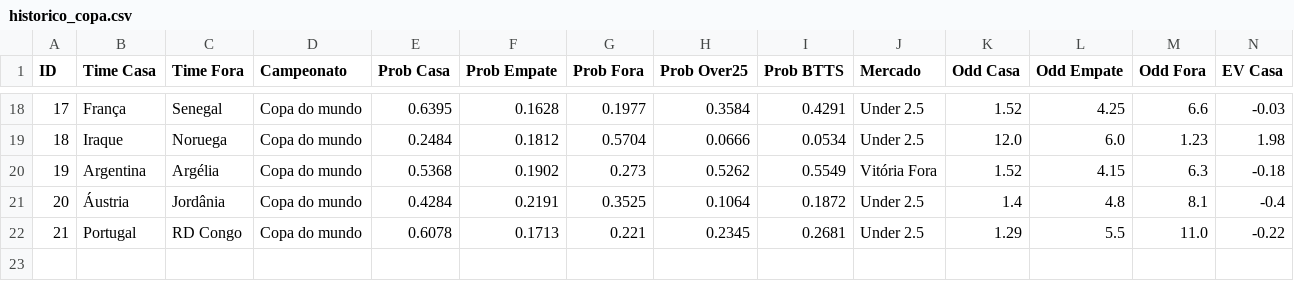
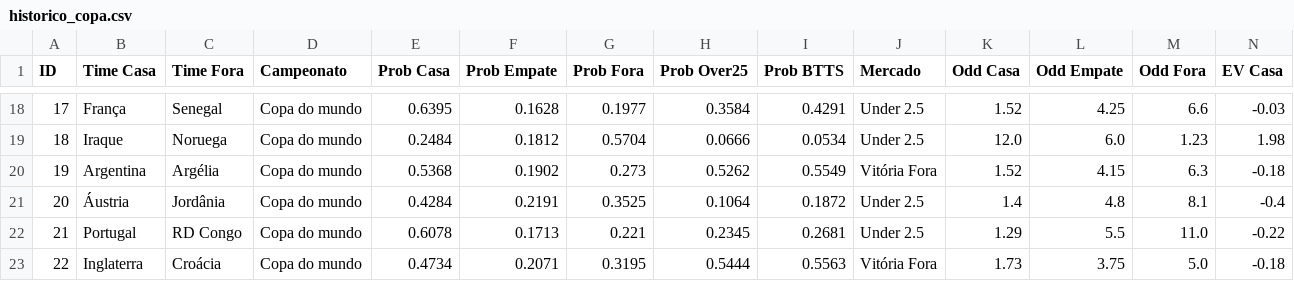
Before and after one commit to Sabonete190/bot-copa-do-mundo, a CSV file: historico_copa.csv, drawn as a sheet; only a part is shown, gaps mark what is left out; rows hold the shown columns only; the diff names each change by its address in the sheet, - before the commit and + after, or states it on an @@ line.

Commit message:
Atualizando historico_copa.csv

```diff
--- a/historico_copa.csv
+++ b/historico_copa.csv
+row 23: 22 | Inglaterra | Croácia | Copa do mundo | 0.4734 | 0.2071 | 0.3195 | 0.5444 | 0.5563 | Vitória Fora | 1.73 | 3.75 | 5.0 | -0.18
```
